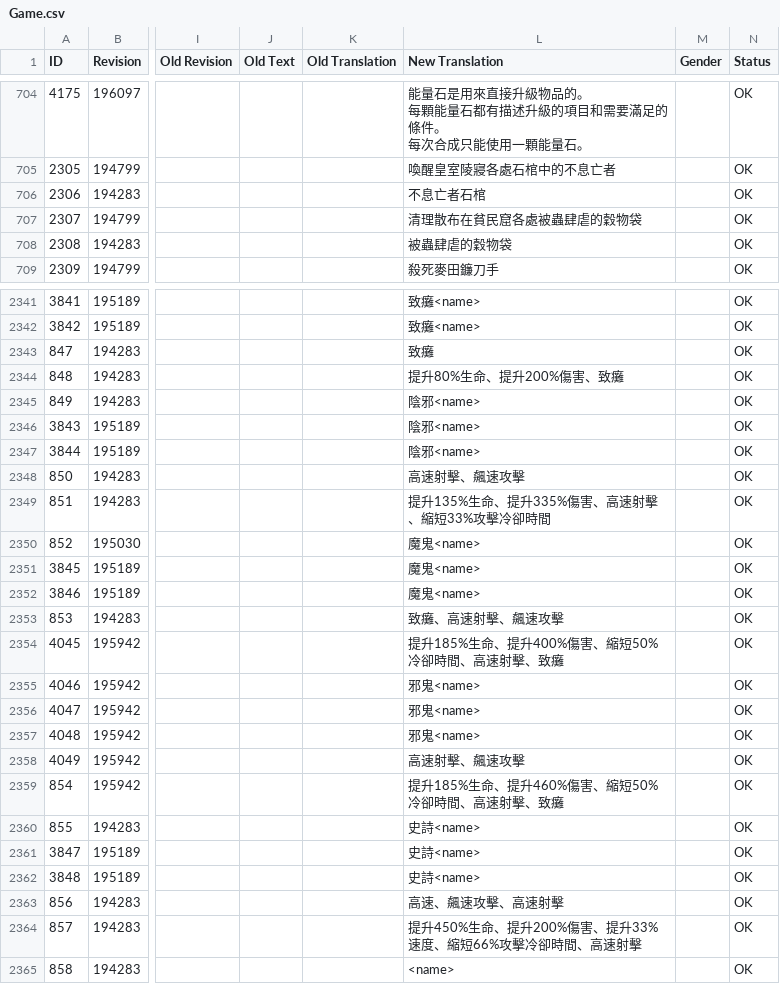
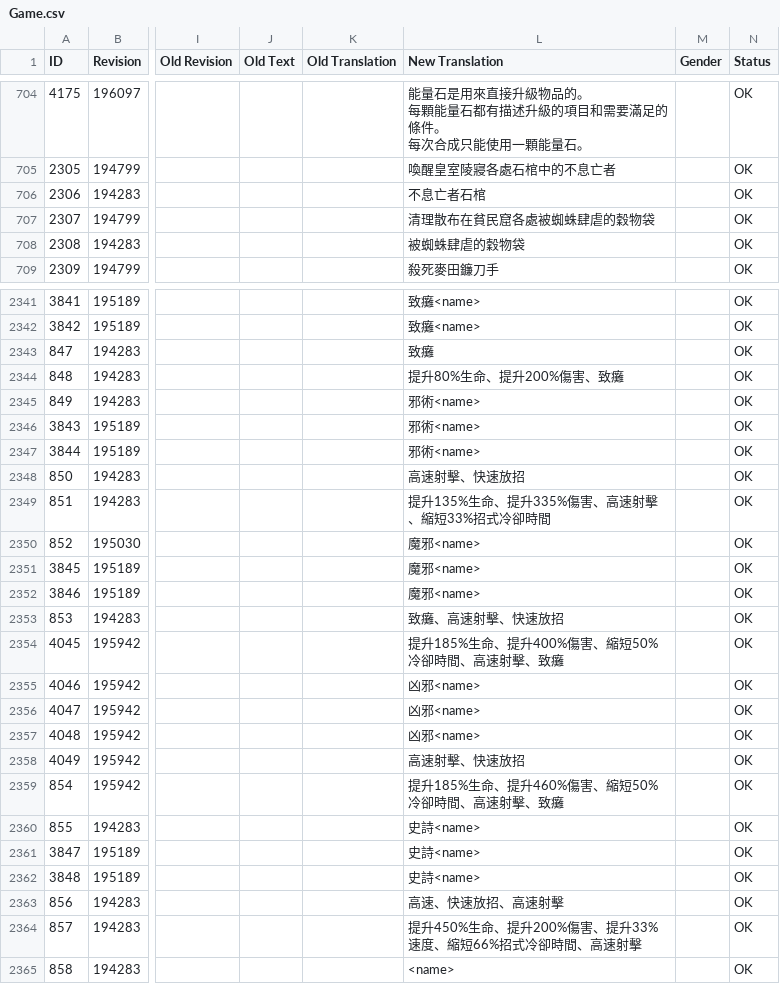
Before and after one commit to codebayin/Victor.Vran.zh_TW, a CSV file: translation/CurrentLanguage/Game.csv, drawn as a sheet; only a part is shown, gaps mark what is left out; the diff covers the shown part only; the diff names each change by its address in the sheet, - before the commit and + after, or states it on an @@ line.

Commit message:
大量潤飾

```diff
--- a/translation/CurrentLanguage/Game.csv
+++ b/translation/CurrentLanguage/Game.csv
-L707 (New Translation): 清理散布在貧民窟各處被蟲肆虐的穀物袋
+L707 (New Translation): 清理散布在貧民窟各處被蜘蛛肆虐的穀物袋
-L708 (New Translation): 被蟲肆虐的穀物袋
+L708 (New Translation): 被蜘蛛肆虐的穀物袋
-L2345:L2347 (New Translation): 陰邪<name>
+L2345:L2347 (New Translation): 邪術<name>
-L2348 (New Translation): 高速射擊、飆速攻擊
+L2348 (New Translation): 高速射擊、快速放招
-L2349 (New Translation): 提升135%生命、提升335%傷害、高速射擊、縮短33%攻擊冷卻時間
+L2349 (New Translation): 提升135%生命、提升335%傷害、高速射擊、縮短33%招式冷卻時間
-L2350:L2352 (New Translation): 魔鬼<name>
+L2350:L2352 (New Translation): 魔邪<name>
-L2353 (New Translation): 致癱、高速射擊、飆速攻擊
+L2353 (New Translation): 致癱、高速射擊、快速放招
-L2355:L2357 (New Translation): 邪鬼<name>
+L2355:L2357 (New Translation): 凶邪<name>
-L2358 (New Translation): 高速射擊、飆速攻擊
+L2358 (New Translation): 高速射擊、快速放招
-L2363 (New Translation): 高速、飆速攻擊、高速射擊
+L2363 (New Translation): 高速、快速放招、高速射擊
-L2364 (New Translation): 提升450%生命、提升200%傷害、提升33%速度、縮短66%攻擊冷卻時間、高速射擊
+L2364 (New Translation): 提升450%生命、提升200%傷害、提升33%速度、縮短66%招式冷卻時間、高速射擊
```
Also changed, not shown: 57 edited cells elsewhere in this file.
